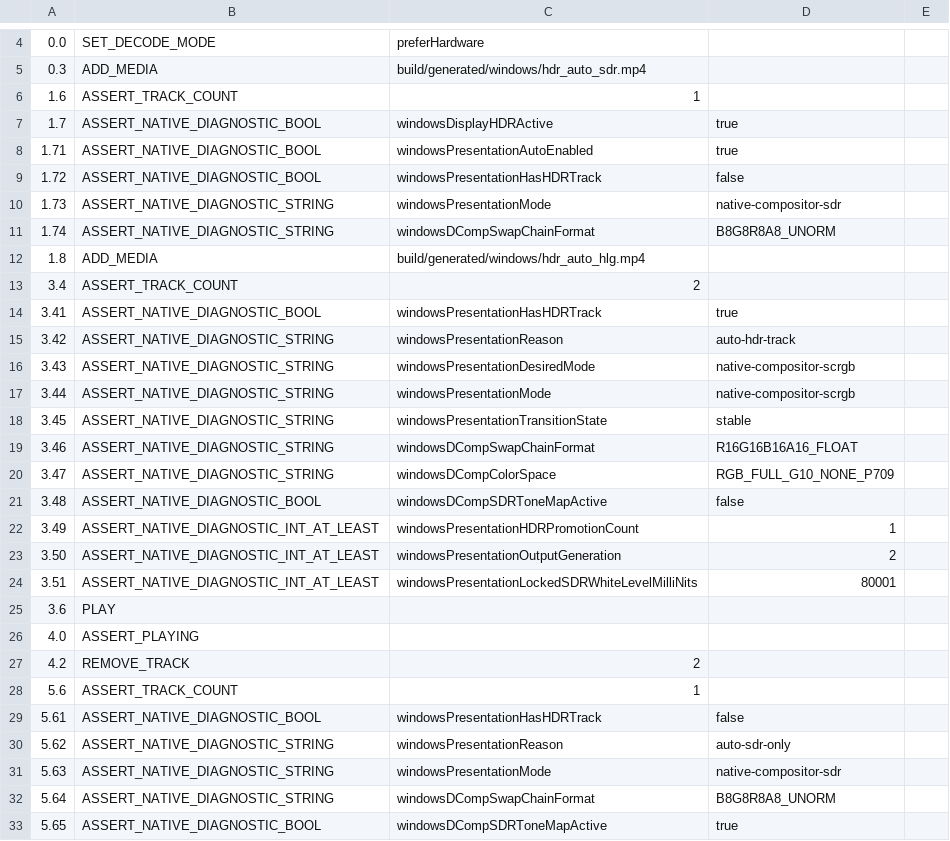
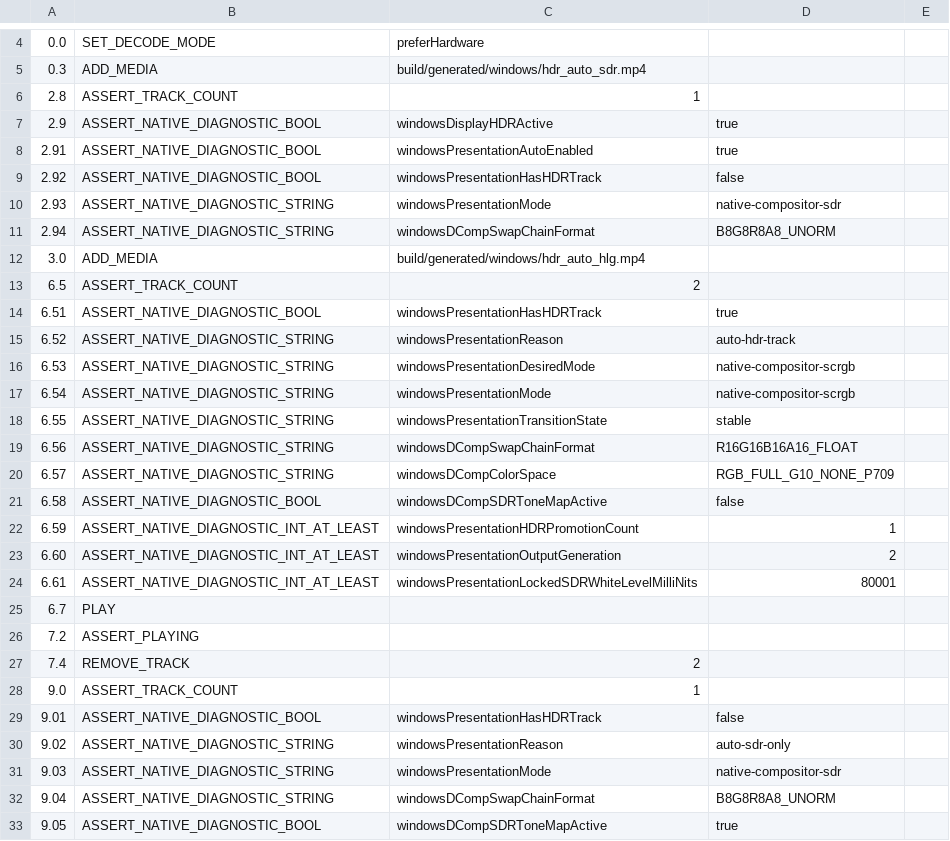
Before and after one commit to Nakiha/VoidPlayer, a CSV file: ui_tests/smoke/windows_hdr_auto_runtime.csv, drawn as a sheet; only a part is shown, gaps mark what is left out; the diff covers the shown part only.

```diff
--- a/ui_tests/smoke/windows_hdr_auto_runtime.csv
+++ b/ui_tests/smoke/windows_hdr_auto_runtime.csv
@@ -5,29 +5,29 @@
 0.3, ADD_MEDIA, build/generated/windows/hdr_auto_sdr.mp4
-1.6, ASSERT_TRACK_COUNT, 1
-1.7, ASSERT_NATIVE_DIAGNOSTIC_BOOL, windowsDisplayHDRActive, true
-1.71, ASSERT_NATIVE_DIAGNOSTIC_BOOL, windowsPresentationAutoEnabled, true
-1.72, ASSERT_NATIVE_DIAGNOSTIC_BOOL, windowsPresentationHasHDRTrack, false
-1.73, ASSERT_NATIVE_DIAGNOSTIC_STRING, windowsPresentationMode, native-compositor-sdr
-1.74, ASSERT_NATIVE_DIAGNOSTIC_STRING, windowsDCompSwapChainFormat, B8G8R8A8_UNORM
-1.8, ADD_MEDIA, build/generated/windows/hdr_auto_hlg.mp4
-3.4, ASSERT_TRACK_COUNT, 2
-3.41, ASSERT_NATIVE_DIAGNOSTIC_BOOL, windowsPresentationHasHDRTrack, true
-3.42, ASSERT_NATIVE_DIAGNOSTIC_STRING, windowsPresentationReason, auto-hdr-track
-3.43, ASSERT_NATIVE_DIAGNOSTIC_STRING, windowsPresentationDesiredMode, native-compositor-scrgb
-3.44, ASSERT_NATIVE_DIAGNOSTIC_STRING, windowsPresentationMode, native-compositor-scrgb
-3.45, ASSERT_NATIVE_DIAGNOSTIC_STRING, windowsPresentationTransitionState, stable
-3.46, ASSERT_NATIVE_DIAGNOSTIC_STRING, windowsDCompSwapChainFormat, R16G16B16A16_FLOAT
-3.47, ASSERT_NATIVE_DIAGNOSTIC_STRING, windowsDCompColorSpace, RGB_FULL_G10_NONE_P709
-3.48, ASSERT_NATIVE_DIAGNOSTIC_BOOL, windowsDCompSDRToneMapActive, false
-3.49, ASSERT_NATIVE_DIAGNOSTIC_INT_AT_LEAST, windowsPresentationHDRPromotionCount, 1
-3.50, ASSERT_NATIVE_DIAGNOSTIC_INT_AT_LEAST, windowsPresentationOutputGeneration, 2
-3.51, ASSERT_NATIVE_DIAGNOSTIC_INT_AT_LEAST, windowsPresentationLockedSDRWhiteLevelMilliNits, 80001
-3.6, PLAY
-4.0, ASSERT_PLAYING
-4.2, REMOVE_TRACK, 2
-5.6, ASSERT_TRACK_COUNT, 1
-5.61, ASSERT_NATIVE_DIAGNOSTIC_BOOL, windowsPresentationHasHDRTrack, false
-5.62, ASSERT_NATIVE_DIAGNOSTIC_STRING, windowsPresentationReason, auto-sdr-only
-5.63, ASSERT_NATIVE_DIAGNOSTIC_STRING, windowsPresentationMode, native-compositor-sdr
-5.64, ASSERT_NATIVE_DIAGNOSTIC_STRING, windowsDCompSwapChainFormat, B8G8R8A8_UNORM
-5.65, ASSERT_NATIVE_DIAGNOSTIC_BOOL, windowsDCompSDRToneMapActive, true
+2.8, ASSERT_TRACK_COUNT, 1
+2.9, ASSERT_NATIVE_DIAGNOSTIC_BOOL, windowsDisplayHDRActive, true
+2.91, ASSERT_NATIVE_DIAGNOSTIC_BOOL, windowsPresentationAutoEnabled, true
+2.92, ASSERT_NATIVE_DIAGNOSTIC_BOOL, windowsPresentationHasHDRTrack, false
+2.93, ASSERT_NATIVE_DIAGNOSTIC_STRING, windowsPresentationMode, native-compositor-sdr
+2.94, ASSERT_NATIVE_DIAGNOSTIC_STRING, windowsDCompSwapChainFormat, B8G8R8A8_UNORM
+3.0, ADD_MEDIA, build/generated/windows/hdr_auto_hlg.mp4
+6.5, ASSERT_TRACK_COUNT, 2
+6.51, ASSERT_NATIVE_DIAGNOSTIC_BOOL, windowsPresentationHasHDRTrack, true
+6.52, ASSERT_NATIVE_DIAGNOSTIC_STRING, windowsPresentationReason, auto-hdr-track
+6.53, ASSERT_NATIVE_DIAGNOSTIC_STRING, windowsPresentationDesiredMode, native-compositor-scrgb
+6.54, ASSERT_NATIVE_DIAGNOSTIC_STRING, windowsPresentationMode, native-compositor-scrgb
+6.55, ASSERT_NATIVE_DIAGNOSTIC_STRING, windowsPresentationTransitionState, stable
+6.56, ASSERT_NATIVE_DIAGNOSTIC_STRING, windowsDCompSwapChainFormat, R16G16B16A16_FLOAT
+6.57, ASSERT_NATIVE_DIAGNOSTIC_STRING, windowsDCompColorSpace, RGB_FULL_G10_NONE_P709
+6.58, ASSERT_NATIVE_DIAGNOSTIC_BOOL, windowsDCompSDRToneMapActive, false
+6.59, ASSERT_NATIVE_DIAGNOSTIC_INT_AT_LEAST, windowsPresentationHDRPromotionCount, 1
+6.60, ASSERT_NATIVE_DIAGNOSTIC_INT_AT_LEAST, windowsPresentationOutputGeneration, 2
+6.61, ASSERT_NATIVE_DIAGNOSTIC_INT_AT_LEAST, windowsPresentationLockedSDRWhiteLevelMilliNits, 80001
+6.7, PLAY
+7.2, ASSERT_PLAYING
+7.4, REMOVE_TRACK, 2
+9.0, ASSERT_TRACK_COUNT, 1
+9.01, ASSERT_NATIVE_DIAGNOSTIC_BOOL, windowsPresentationHasHDRTrack, false
+9.02, ASSERT_NATIVE_DIAGNOSTIC_STRING, windowsPresentationReason, auto-sdr-only
+9.03, ASSERT_NATIVE_DIAGNOSTIC_STRING, windowsPresentationMode, native-compositor-sdr
+9.04, ASSERT_NATIVE_DIAGNOSTIC_STRING, windowsDCompSwapChainFormat, B8G8R8A8_UNORM
+9.05, ASSERT_NATIVE_DIAGNOSTIC_BOOL, windowsDCompSDRToneMapActive, true
```
Also changed, not shown: 5 edited cells elsewhere in this file, ui_tests/smoke/native_high_refresh_overlay_pan_zoom.csv, ui_tests/smoke/native_high_refresh_paused_pan_zoom.csv, 12 other files.
